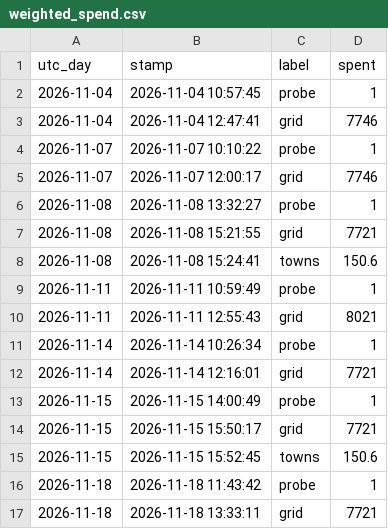
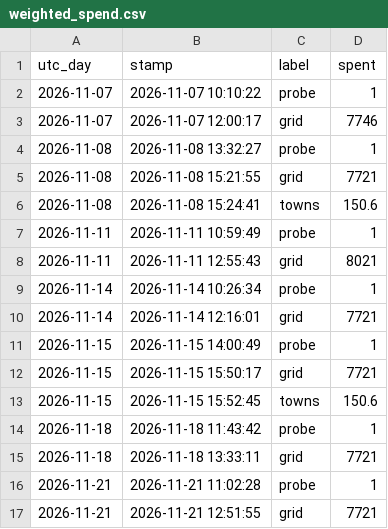
Before and after one commit to ben-ovenden/leaf-blast-epirice, a CSV file: blast_outputs/weighted_spend.csv, drawn as a sheet; removed rows and columns are numbered as before the commit, all else as after; the diff names each change by its address in the sheet, - before the commit and + after, or states it on an @@ line.

```diff
--- a/blast_outputs/weighted_spend.csv
+++ b/blast_outputs/weighted_spend.csv
-row 2: 2026-11-04 | 2026-11-04 10:57:45 | probe | 1
-row 3: 2026-11-04 | 2026-11-04 12:47:41 | grid | 7746
+row 16: 2026-11-21 | 2026-11-21 11:02:28 | probe | 1
+row 17: 2026-11-21 | 2026-11-21 12:51:55 | grid | 7721
```
Also changed, not shown: 1 other file.
